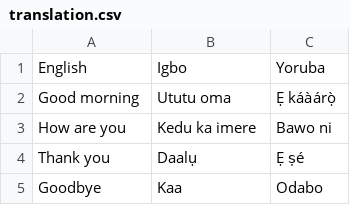
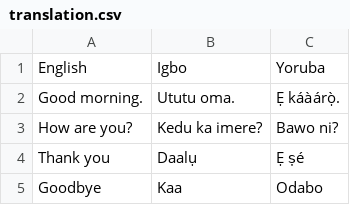
Before and after one commit to Toochi123/student-database, a CSV file: translation.csv, drawn as a sheet; only a part is shown.

Commit message:
Update translation.csv

```diff
--- a/translation.csv
+++ b/translation.csv
@@ -1,4 +1,4 @@
 English,Igbo,Yoruba
-Good morning,Ututu oma,Ẹ káàárọ̀
-How are you,Kedu ka imere,Bawo ni
+Good morning.,Ututu oma.,Ẹ káàárọ̀.
+How are you?,Kedu ka imere?,Bawo ni?
 Thank you,Daalụ,Ẹ ṣé
```
